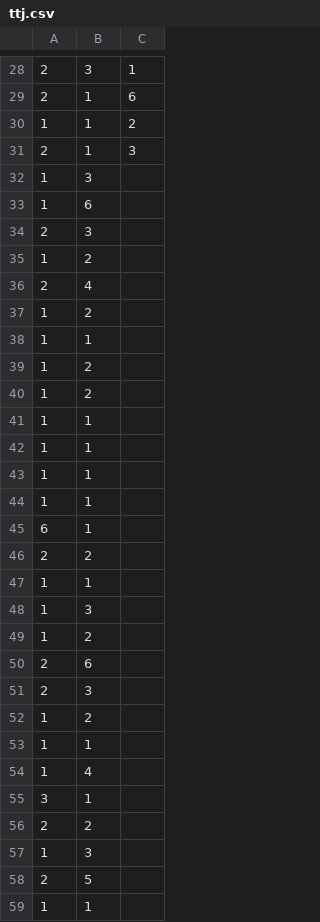
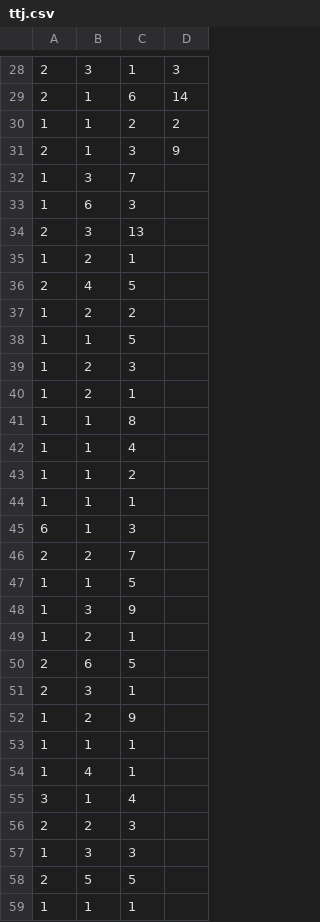
Before and after one commit to tperale/tsch-lora, a CSV file: docs/ttj.csv, drawn as a sheet; only a part is shown, gaps mark what is left out; the diff covers the shown part only; the diff names each change by its address in the sheet, - before the commit and + after, or states it on an @@ line.

```diff
--- a/docs/ttj.csv
+++ b/docs/ttj.csv
+column D, rows 28-31: 3 | 14 | 2 | 9
-C32: (empty)
+C32: 7
-C33: (empty)
+C33: 3
-C34: (empty)
+C34: 13
-C35: (empty)
+C35: 1
-C36: (empty)
+C36: 5
-C37: (empty)
+C37: 2
-C38: (empty)
+C38: 5
-C39: (empty)
+C39: 3
-C40: (empty)
+C40: 1
-C41: (empty)
+C41: 8
-C42: (empty)
+C42: 4
-C43: (empty)
+C43: 2
-C44: (empty)
+C44: 1
-C45: (empty)
+C45: 3
-C46: (empty)
+C46: 7
-C47: (empty)
+C47: 5
-C48: (empty)
+C48: 9
-C49: (empty)
+C49: 1
-C50: (empty)
+C50: 5
-C51: (empty)
+C51: 1
-C52: (empty)
+C52: 9
-C53:C54: (empty)
+C53:C54: 1
-C55: (empty)
+C55: 4
-C56:C57: (empty)
+C56:C57: 3
-C58: (empty)
+C58: 5
-C59: (empty)
+C59: 1
```
Also changed, not shown: 2 edited cells elsewhere in this file, 1 other file.
